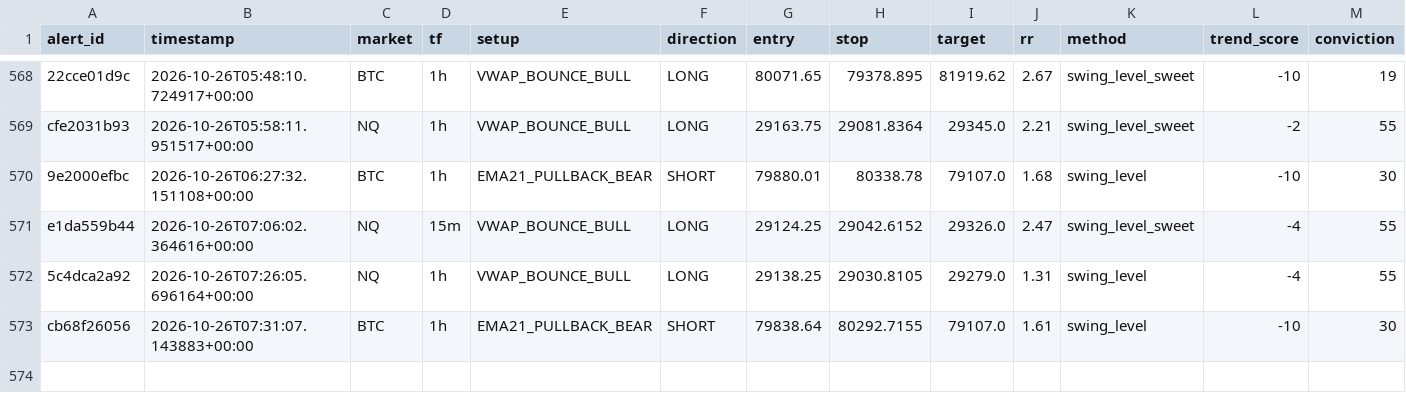
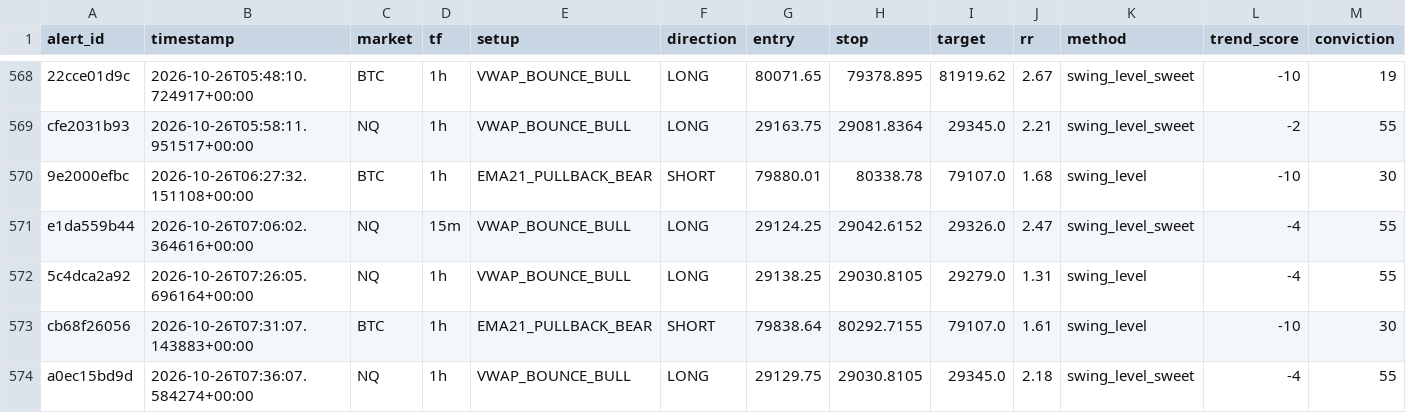
Before and after one commit to kdubsk1/bot, a CSV file: outcomes.csv, drawn as a sheet; only a part is shown, gaps mark what is left out; rows hold the shown columns only; the diff names each change by its address in the sheet, - before the commit and + after, or states it on an @@ line.

Commit message:
Ledger: 2026-10-26 07:50 UTC

```diff
--- a/outcomes.csv
+++ b/outcomes.csv
+row 574: a0ec15bd9d | 2026-10-26T07:36:07.584274+00:00 | NQ | 1h | VWAP_BOUNCE_BULL | LONG | 29129.75 | 29030.8105 | 29345.0 | 2.18 | swing_level_sweet | -4 | 55
```
